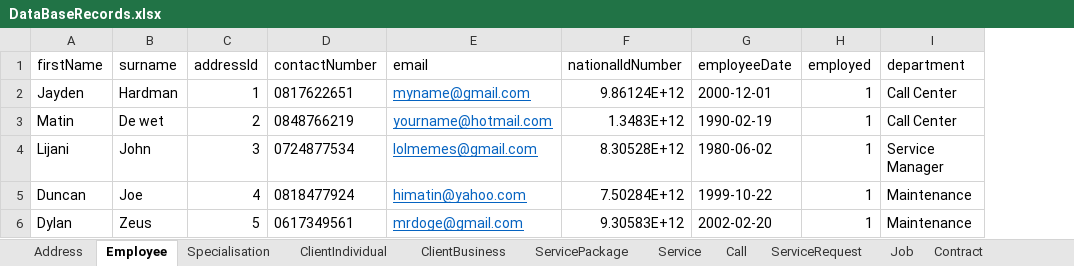
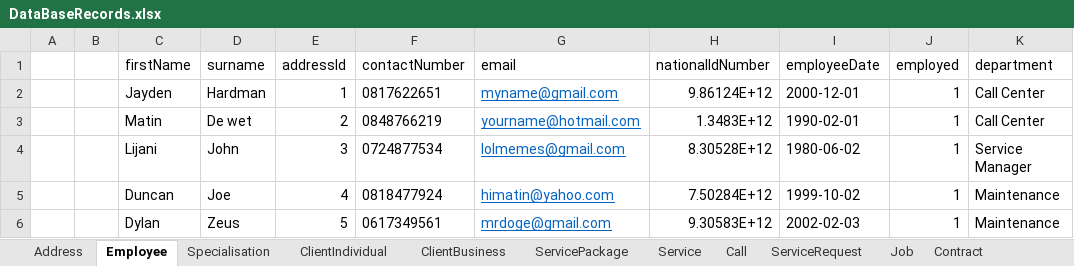
Before and after one commit to SlapPandas/PremierService-Solutions-FrontEnd, an Excel workbook: DataBaseRecords.xlsx, sheet Employee, drawn as a sheet; values as stored, in another font and other column widths than the file's, no borders; addresses are those after the commit; the diff names each change by its address in the sheet, - before the commit and + after, or states it on an @@ line.

```diff
--- a/DataBaseRecords.xlsx (sheet Employee)
+++ b/DataBaseRecords.xlsx (sheet Employee)
+column A, empty
+column B, empty
-I3 (employeeDate): 1990-02-19
+I3 (employeeDate): 1990-02-01
-I5 (employeeDate): 1999-10-22
+I5 (employeeDate): 1999-10-02
-I6 (employeeDate): 2002-02-20
+I6 (employeeDate): 2002-02-03
```
Also changed, not shown: sheet Address, 8 other files.
